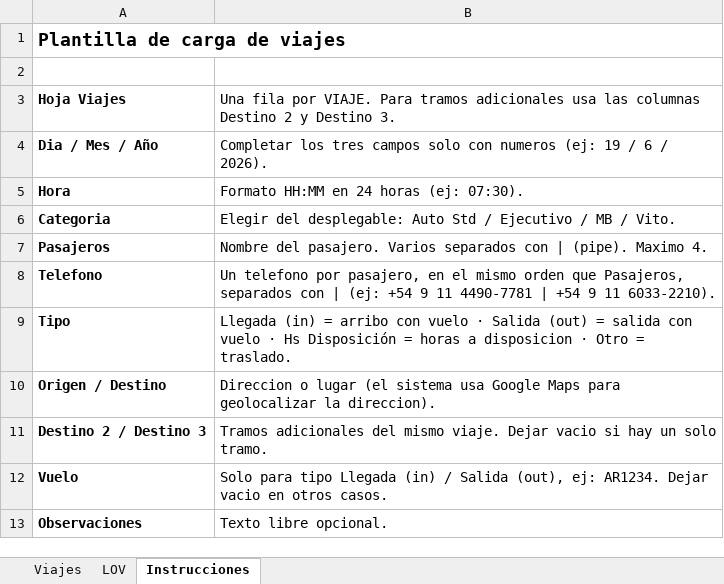
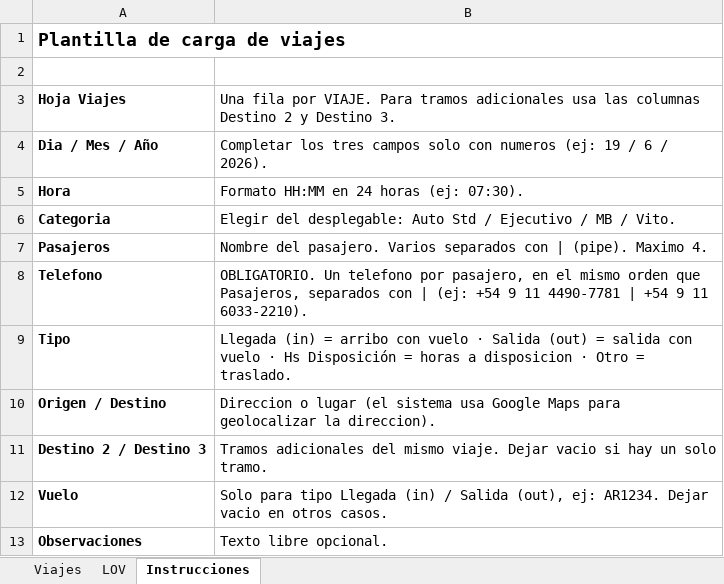
Before and after one commit to GGalcubo/incoming_hub_frontend, an Excel workbook: public/plantilla-viajes.xlsx, sheet Instrucciones, drawn as a sheet; values as stored, in another font and other column widths than the file's, no borders; the diff names each change by its address in the sheet, - before the commit and + after, or states it on an @@ line.

```diff
--- a/public/plantilla-viajes.xlsx (sheet Instrucciones)
+++ b/public/plantilla-viajes.xlsx (sheet Instrucciones)
-B8: Un telefono…
+B8: OBLIGATORIO. Un telefono…
```
Also changed, not shown: 3 other files.
